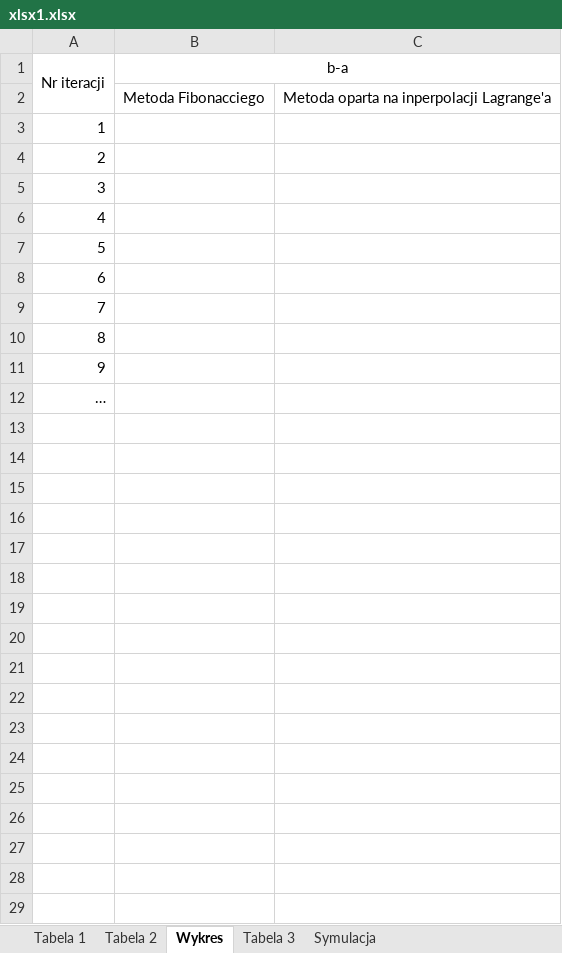
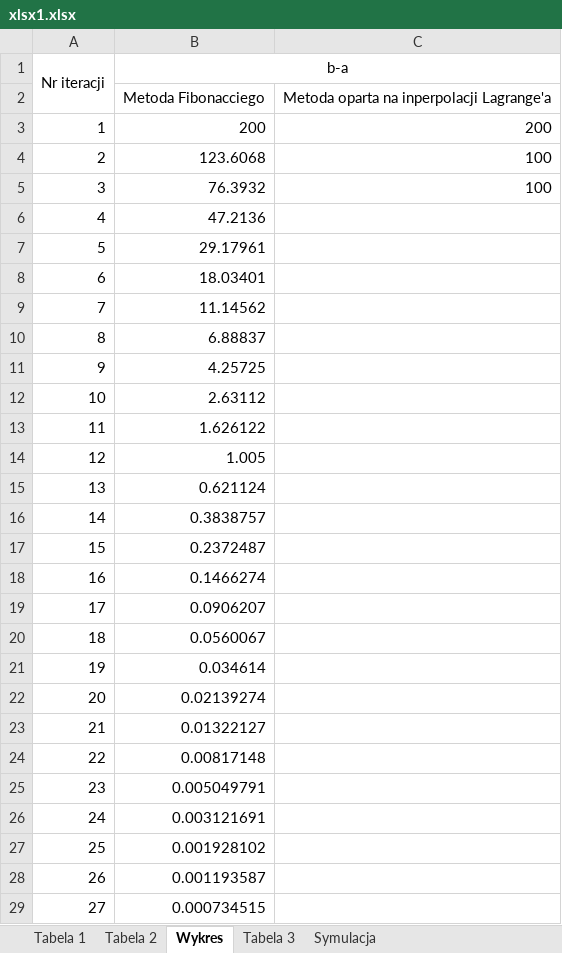
Before and after one commit to tygrysiatkomale/Optymalizacja, an Excel workbook: lab1/xlsx1.xlsx, sheet Wykres, drawn as a sheet; only a part is shown; values as stored, in another font and other column widths than the file's, no borders; charts and pictures not drawn; the diff covers the shown part only; the diff names each change by its address in the sheet, - before the commit and + after, or states it on an @@ line.

Commit message:
wykresy

```diff
--- a/lab1/xlsx1.xlsx (sheet Wykres)
+++ b/lab1/xlsx1.xlsx (sheet Wykres)
-B3 (b-a): (empty)
+B3 (b-a): 200
-C3: (empty)
+C3: 200
-B4 (b-a): (empty)
+B4 (b-a): 123.6068
-C4:C5: (empty)
+C4:C5: 100
-B5 (b-a): (empty)
+B5 (b-a): 76.3932
-B6 (b-a): (empty)
+B6 (b-a): 47.2136
-B7 (b-a): (empty)
+B7 (b-a): 29.17961
-B8 (b-a): (empty)
+B8 (b-a): 18.03401
-B9 (b-a): (empty)
+B9 (b-a): 11.14562
-B10 (b-a): (empty)
+B10 (b-a): 6.88837
-B11 (b-a): (empty)
+B11 (b-a): 4.25725
@@ column A (Nr iteracji) renumbered in row 12 @@
-B12 (b-a): (empty)
+B12 (b-a): 2.63112
+row 13: 11 | 1.626122
+row 14: 12 | 1.005
+row 15: 13 | 0.621124
+row 16: 14 | 0.3838757
+row 17: 15 | 0.2372487
+row 18: 16 | 0.1466274
+row 19: 17 | 0.0906207
+row 20: 18 | 0.0560067
+row 21: 19 | 0.034614
+row 22: 20 | 0.02139274
+row 23: 21 | 0.01322127
+row 24: 22 | 0.00817148
+row 25: 23 | 0.005049791
+row 26: 24 | 0.003121691
+row 27: 25 | 0.001928102
+row 28: 26 | 0.001193587
+row 29: 27 | 0.000734515
```
Also changed, not shown: 1 added row elsewhere in this sheet, charts or pictures.
